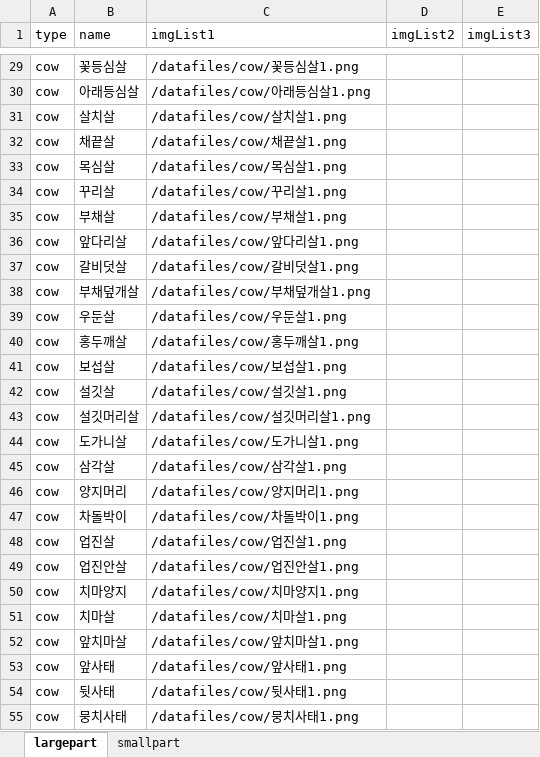
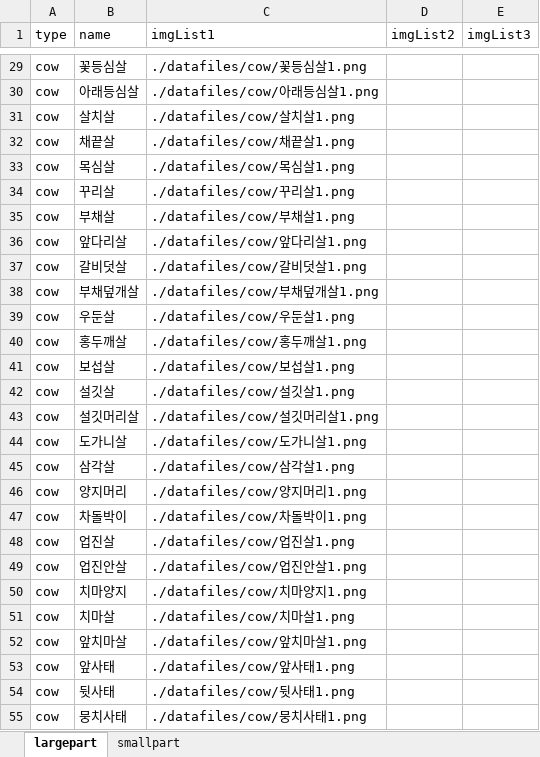
Before and after one commit to codename-song/TestMaker, an Excel workbook: datafiles/questionDB.xlsx, sheet largepart, drawn as a sheet; only a part is shown, gaps mark what is left out; values as stored, in another font and other column widths than the file's, no borders; the diff covers the shown part only; the diff names each change by its address in the sheet, - before the commit and + after, or states it on an @@ line.

```diff
--- a/datafiles/questionDB.xlsx (sheet largepart)
+++ b/datafiles/questionDB.xlsx (sheet largepart)
-C29 (imgList1): /datafiles/cow/꽃등심살1.png
+C29 (imgList1): ./datafiles/cow/꽃등심살1.png
-C30 (imgList1): /datafiles/cow/아래등심살1.png
+C30 (imgList1): ./datafiles/cow/아래등심살1.png
-C31 (imgList1): /datafiles/cow/살치살1.png
+C31 (imgList1): ./datafiles/cow/살치살1.png
-C32 (imgList1): /datafiles/cow/채끝살1.png
+C32 (imgList1): ./datafiles/cow/채끝살1.png
-C33 (imgList1): /datafiles/cow/목심살1.png
+C33 (imgList1): ./datafiles/cow/목심살1.png
-C34 (imgList1): /datafiles/cow/꾸리살1.png
+C34 (imgList1): ./datafiles/cow/꾸리살1.png
-C35 (imgList1): /datafiles/cow/부채살1.png
+C35 (imgList1): ./datafiles/cow/부채살1.png
-C36 (imgList1): /datafiles/cow/앞다리살1.png
+C36 (imgList1): ./datafiles/cow/앞다리살1.png
-C37 (imgList1): /datafiles/cow/갈비덧살1.png
+C37 (imgList1): ./datafiles/cow/갈비덧살1.png
-C38 (imgList1): /datafiles/cow/부채덮개살1.png
+C38 (imgList1): ./datafiles/cow/부채덮개살1.png
-C39 (imgList1): /datafiles/cow/우둔살1.png
+C39 (imgList1): ./datafiles/cow/우둔살1.png
-C40 (imgList1): /datafiles/cow/홍두깨살1.png
+C40 (imgList1): ./datafiles/cow/홍두깨살1.png
-C41 (imgList1): /datafiles/cow/보섭살1.png
+C41 (imgList1): ./datafiles/cow/보섭살1.png
-C42 (imgList1): /datafiles/cow/설깃살1.png
+C42 (imgList1): ./datafiles/cow/설깃살1.png
-C43 (imgList1): /datafiles/cow/설깃머리살1.png
+C43 (imgList1): ./datafiles/cow/설깃머리살1.png
-C44 (imgList1): /datafiles/cow/도가니살1.png
+C44 (imgList1): ./datafiles/cow/도가니살1.png
-C45 (imgList1): /datafiles/cow/삼각살1.png
+C45 (imgList1): ./datafiles/cow/삼각살1.png
-C46 (imgList1): /datafiles/cow/양지머리1.png
+C46 (imgList1): ./datafiles/cow/양지머리1.png
-C47 (imgList1): /datafiles/cow/차돌박이1.png
+C47 (imgList1): ./datafiles/cow/차돌박이1.png
-C48 (imgList1): /datafiles/cow/업진살1.png
+C48 (imgList1): ./datafiles/cow/업진살1.png
-C49 (imgList1): /datafiles/cow/업진안살1.png
+C49 (imgList1): ./datafiles/cow/업진안살1.png
-C50 (imgList1): /datafiles/cow/치마양지1.png
+C50 (imgList1): ./datafiles/cow/치마양지1.png
-C51 (imgList1): /datafiles/cow/치마살1.png
+C51 (imgList1): ./datafiles/cow/치마살1.png
-C52 (imgList1): /datafiles/cow/앞치마살1.png
+C52 (imgList1): ./datafiles/cow/앞치마살1.png
-C53 (imgList1): /datafiles/cow/앞사태1.png
+C53 (imgList1): ./datafiles/cow/앞사태1.png
-C54 (imgList1): /datafiles/cow/뒷사태1.png
+C54 (imgList1): ./datafiles/cow/뒷사태1.png
-C55 (imgList1): /datafiles/cow/뭉치사태1.png
+C55 (imgList1): ./datafiles/cow/뭉치사태1.png
```
Also changed, not shown: 37 edited cells elsewhere in this sheet, 1 other file.
